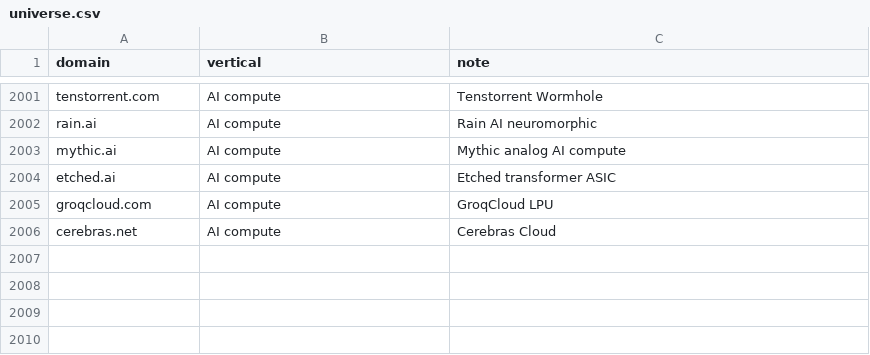
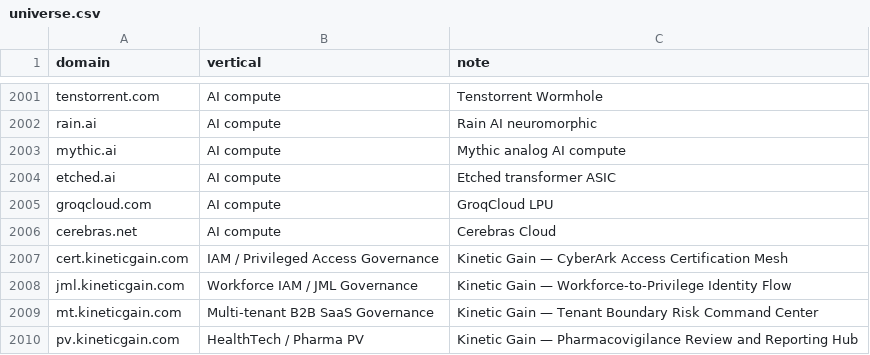
Before and after one commit to mizcausevic-dev/procurement-pulse-engine, a CSV file: universe.csv, drawn as a sheet; only a part is shown, gaps mark what is left out; the diff names each change by its address in the sheet, - before the commit and + after, or states it on an @@ line.

```diff
--- a/universe.csv
+++ b/universe.csv
+row 2007: cert.kineticgain.com | IAM / Privileged Access Governance | Kinetic Gain — CyberArk Access Certification Mesh
+row 2008: jml.kineticgain.com | Workforce IAM / JML Governance | Kinetic Gain — Workforce-to-Privilege Identity Flow
+row 2009: mt.kineticgain.com | Multi-tenant B2B SaaS Governance | Kinetic Gain — Tenant Boundary Risk Command Center
+row 2010: pv.kineticgain.com | HealthTech / Pharma PV | Kinetic Gain — Pharmacovigilance Review and Reporting Hub
```
